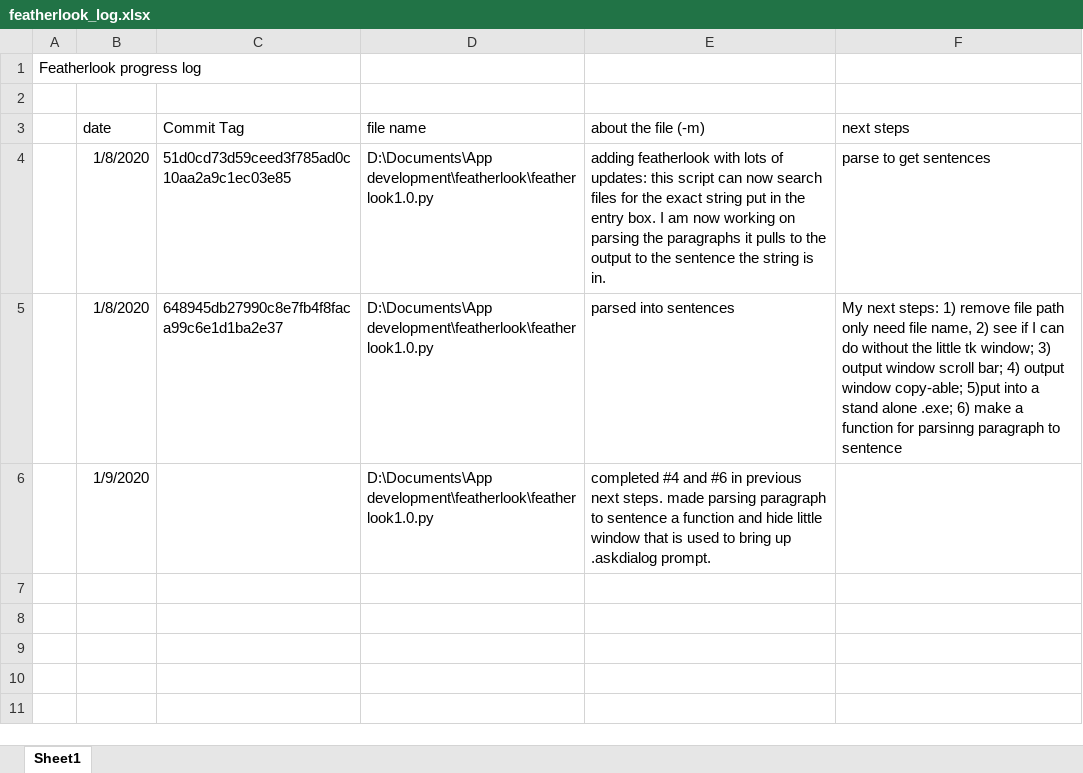
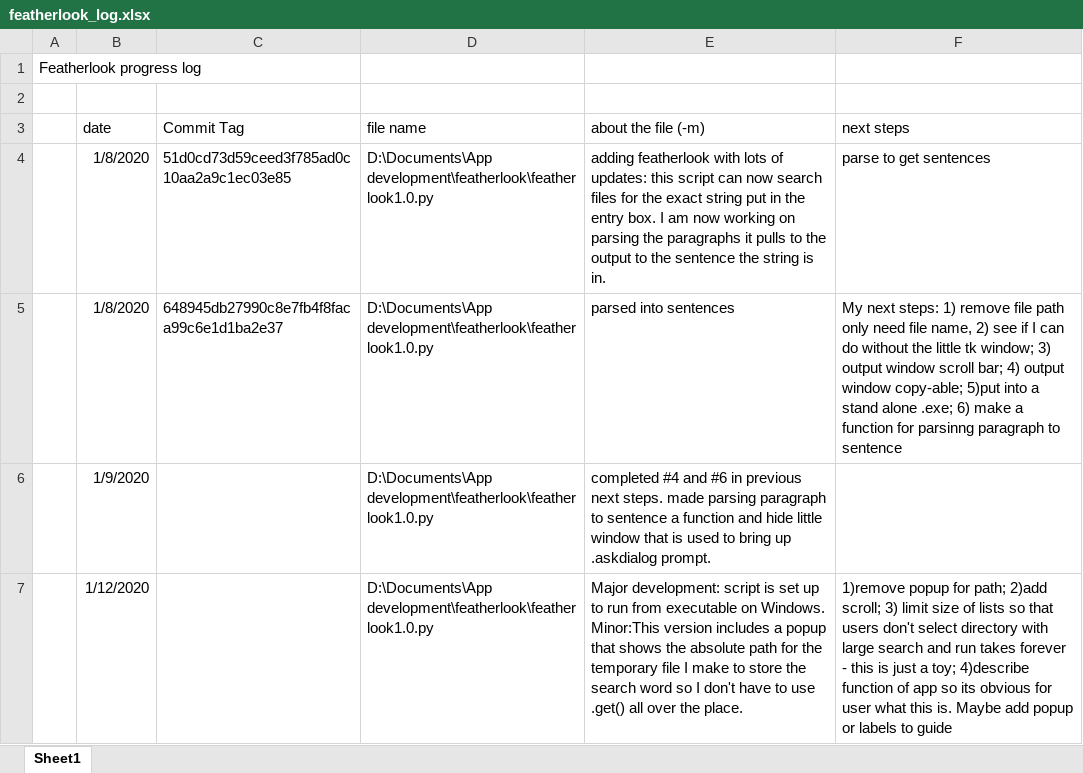
Before and after one commit to costa-rica/featherlook, an Excel workbook: featherlook_log.xlsx, sheet Sheet1, drawn as a sheet; values as stored, in another font and other column widths than the file's, no borders; ↵ is a line break in a cell; the diff names each change by its address in the sheet, - before the commit and + after, or states it on an @@ line.

Commit message:
Major chnage is featherlook written to run from an executable. Minor is there is a popup that tells path which i will remove, but iwant to keep in this version incase i run into more path and executable issues

```diff
--- a/featherlook_log.xlsx (sheet Sheet1)
+++ b/featherlook_log.xlsx (sheet Sheet1)
+row 7:  | 1/12/2020 |  | D:\Documents\App development\featherlook\featherlook1.0.py | Major development: script is set up to run from executable on Windows. ↵ Minor:This version includes a popup that shows the absolute path for the temporary file I make to store the search word so I don't have to use .get() all over the place. | 1)remove popup for path; 2)add scroll; 3) limit size of lists so that users don't select directory with large search and run takes forever - this is just a toy; 4)describe function of app so its obvious for user what this is. Maybe add popup or labels to guide
```
Also changed, not shown: 1 other file.
